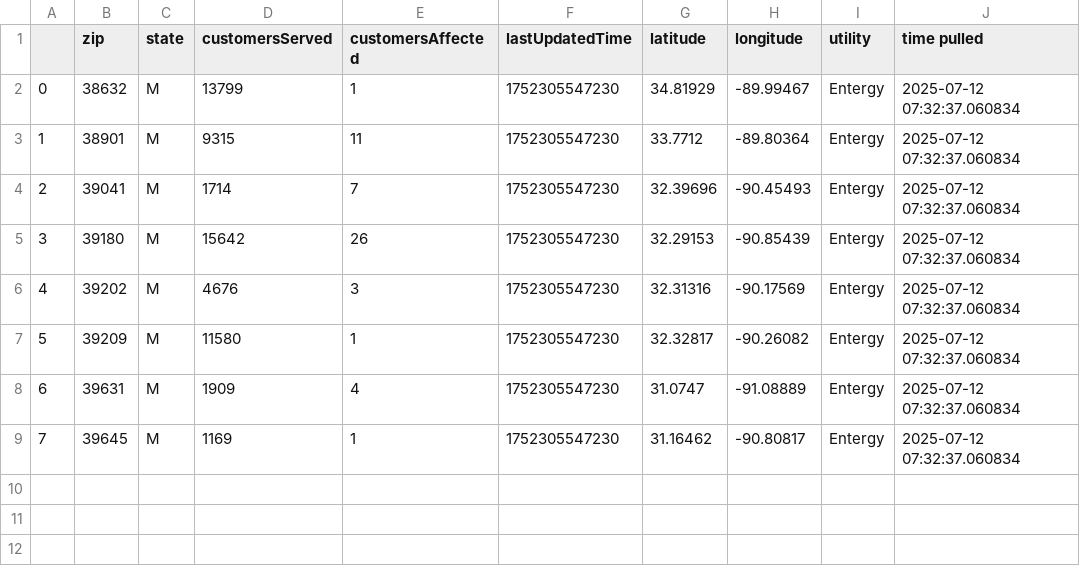
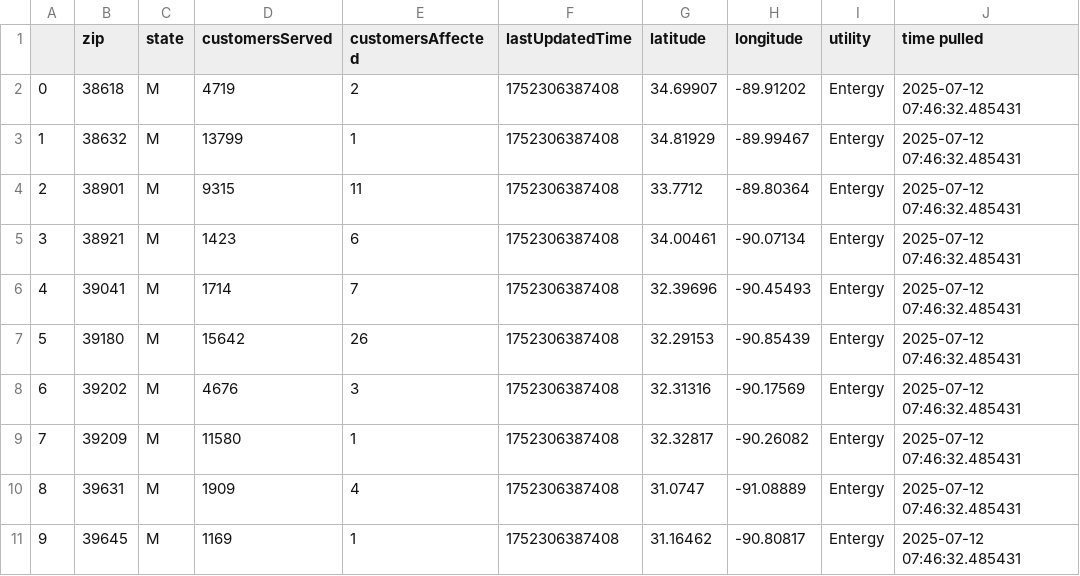
Before and after one commit to sophiaanderson14/entergy-github, a CSV file: mississippi-zip.csv, drawn as a sheet; addresses are those after the commit; the diff names each change by its address in the sheet, - before the commit and + after, or states it on an @@ line.

```diff
--- a/mississippi-zip.csv
+++ b/mississippi-zip.csv
+row 2: 0 | 38618 | M | 4719 | 2 | 1752306387408 | 34.69907 | -89.91202 | Entergy | 2025-07-12 07:46:32.485431
@@ column A renumbered from row 3 down @@
-F3:F4 (lastUpdatedTime): 1752305547230
+F3:F4 (lastUpdatedTime): 1752306387408
-J3:J4 (time pulled): 2025-07-12 07:32:37.060834
+J3:J4 (time pulled): 2025-07-12 07:46:32.485431
+row 5: 3 | 38921 | M | 1423 | 6 | 1752306387408 | 34.00461 | -90.07134 | Entergy | 2025-07-12 07:46:32.485431
-F6:F11 (lastUpdatedTime): 1752305547230
+F6:F11 (lastUpdatedTime): 1752306387408
-J6:J11 (time pulled): 2025-07-12 07:32:37.060834
+J6:J11 (time pulled): 2025-07-12 07:46:32.485431
```
Also changed, not shown: louisiana-county.csv, louisiana-zip.csv, 1 other file.
